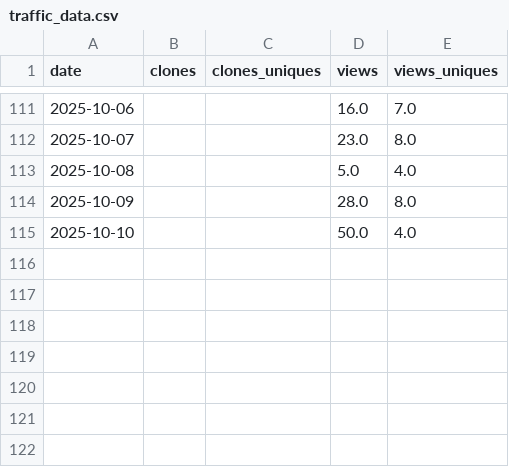
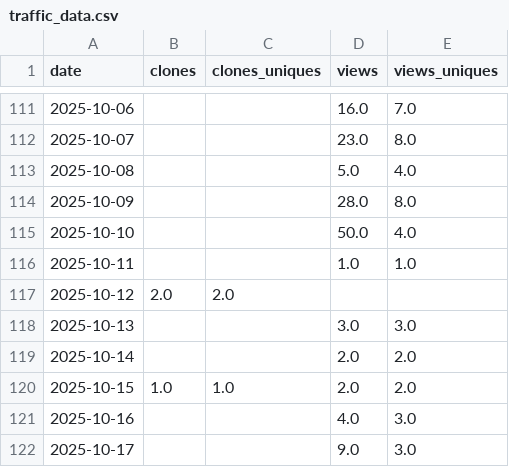
Before and after one commit to ThomTech0/ThomTech0.github.io, a CSV file: traffic_data.csv, drawn as a sheet; only a part is shown, gaps mark what is left out; the diff names each change by its address in the sheet, - before the commit and + after, or states it on an @@ line.

Commit message:
Update traffic 2025-10-17 15:00:45

```diff
--- a/traffic_data.csv
+++ b/traffic_data.csv
+row 116: 2025-10-11 |  |  | 1.0 | 1.0
+row 117: 2025-10-12 | 2.0 | 2.0
+row 118: 2025-10-13 |  |  | 3.0 | 3.0
+row 119: 2025-10-14 |  |  | 2.0 | 2.0
+row 120: 2025-10-15 | 1.0 | 1.0 | 2.0 | 2.0
+row 121: 2025-10-16 |  |  | 4.0 | 3.0
+row 122: 2025-10-17 |  |  | 9.0 | 3.0
```
Also changed, not shown: 1 other file.
